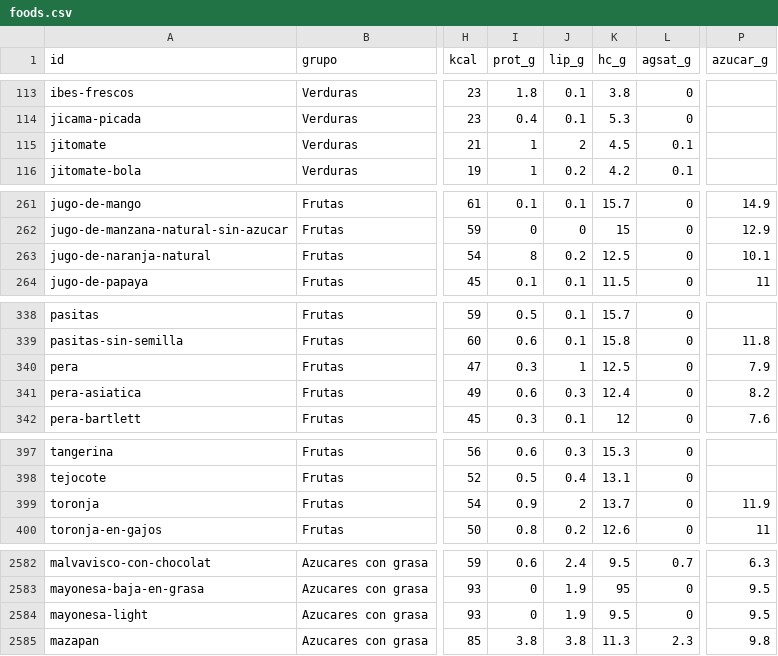
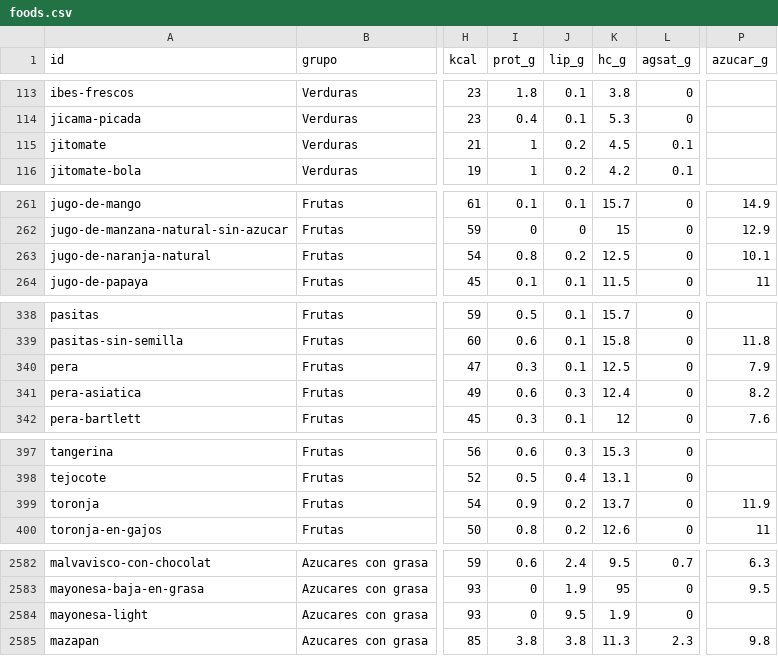
Before and after one commit to Davidespinozan/healthyspaceclub, a CSV file: docs/nutricion/foods.csv, drawn as a sheet; only a part is shown, gaps mark what is left out; the diff covers the shown part only; the diff names each change by its address in the sheet, - before the commit and + after, or states it on an @@ line.

```diff
--- a/docs/nutricion/foods.csv
+++ b/docs/nutricion/foods.csv
-J115 (lip_g): 2
+J115 (lip_g): 0.2
-I263 (prot_g): 8
+I263 (prot_g): 0.8
-J340 (lip_g): 1
+J340 (lip_g): 0.1
-J399 (lip_g): 2
+J399 (lip_g): 0.2
-J2584 (lip_g): 1.9
+J2584 (lip_g): 9.5
-K2584 (hc_g): 9.5
+K2584 (hc_g): 1.9
-P2584 (azucar_g): 9.5
+P2584 (azucar_g): (empty)
```
Also changed, not shown: 4 edited cells elsewhere in this file, 2 other files.
